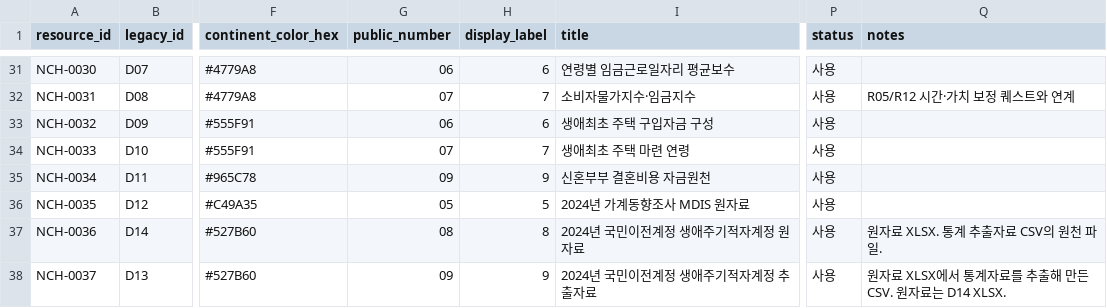
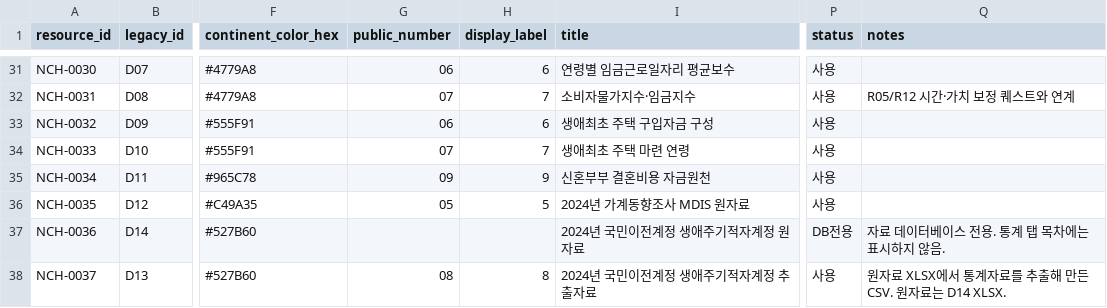
Before and after one commit to ufreezone-ops/nachimpan, a CSV file: data/연관성/나침반_자료분류_마스터.csv, drawn as a sheet; only a part is shown, gaps mark what is left out; the diff names each change by its address in the sheet, - before the commit and + after, or states it on an @@ line.

Commit message:
통계 탭 공개 번호 연속화 및 XLSX 데이터베이스 전용 처리

```diff
--- a/data/연관성/나침반_자료분류_마스터.csv
+++ b/data/연관성/나침반_자료분류_마스터.csv
-G37 (public_number): 08
+G37 (public_number): (empty)
-H37 (display_label): 8
+H37 (display_label): (empty)
-P37 (status): 사용
+P37 (status): DB전용
-Q37 (notes): 원자료 XLSX. 통계 추출자료 CSV의 원천 파일.
+Q37 (notes): 자료 데이터베이스 전용. 통계 탭 목차에는 표시하지 않음.
-G38 (public_number): 09
+G38 (public_number): 08
-H38 (display_label): 9
+H38 (display_label): 8
```
